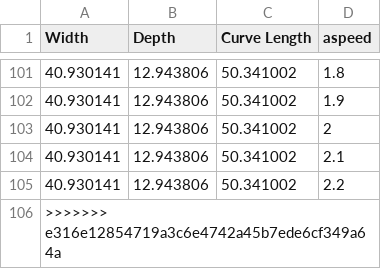
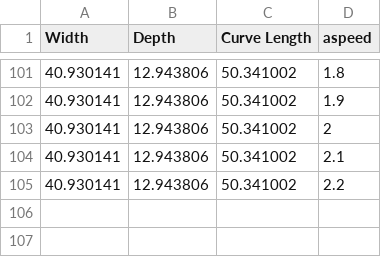
Before and after one commit to kangoananya/spatialarches, a CSV file: theghostOfGaudi.csv, drawn as a sheet; only a part is shown, gaps mark what is left out.

Commit message:
fixed errors

```diff
--- a/theghostOfGaudi.csv
+++ b/theghostOfGaudi.csv
@@ -105,2 +105 @@ Width,Depth,Curve Length,aspeed
 40.930141,12.943806,50.341002,2.2
->>>>>>> e316e12854719a3c6e4742a45b7ede6cf349a64a
```
